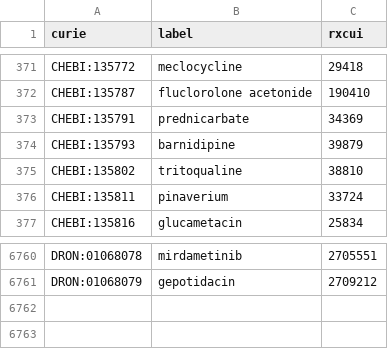
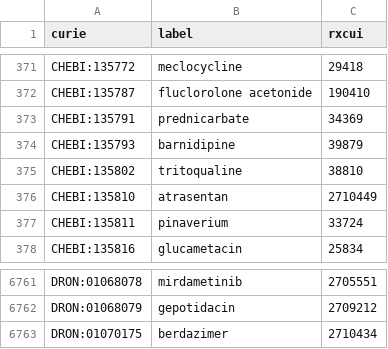
Before and after one commit to mcwdsi/dron, a TSV file: src/templates/ingredient.tsv, drawn as a sheet; only a part is shown, gaps mark what is left out; the diff names each change by its address in the sheet, - before the commit and + after, or states it on an @@ line.

```diff
--- a/src/templates/ingredient.tsv
+++ b/src/templates/ingredient.tsv
+row 376: CHEBI:135810 | atrasentan | 2710449
+row 6763: DRON:01070175 | berdazimer | 2710434
```
Also changed, not shown: src/templates/clinical_drug_form_ingredient.tsv, src/templates/rxcui.tsv, 6 other files.
